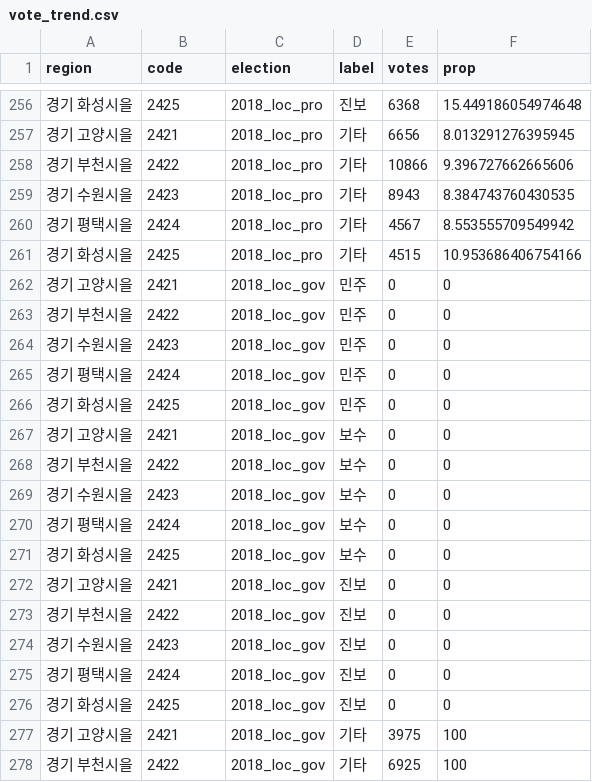
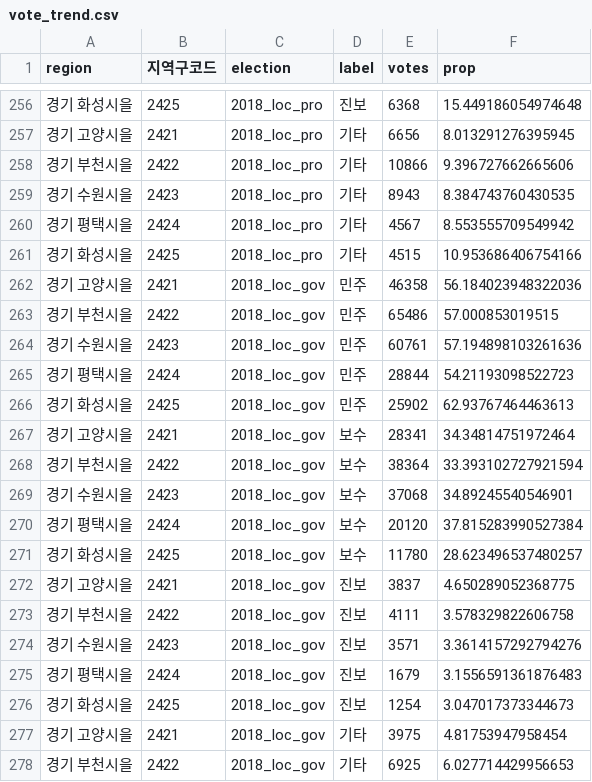
Before and after one commit to truth8256/sti, a CSV file: data/vote_trend.csv, drawn as a sheet; only a part is shown, gaps mark what is left out; the diff covers the shown part only.

```diff
--- a/data/vote_trend.csv
+++ b/data/vote_trend.csv
@@ -1 +1 @@
-region,code,election,label,votes,prop
+region,지역구코드,election,label,votes,prop
@@ -261,18 +261,18 @@
 경기 화성시을,2425,2018_loc_pro,기타,4515,10.953686406754166
-경기 고양시을,2421,2018_loc_gov,민주,0,0
-경기 부천시을,2422,2018_loc_gov,민주,0,0
-경기 수원시을,2423,2018_loc_gov,민주,0,0
-경기 평택시을,2424,2018_loc_gov,민주,0,0
-경기 화성시을,2425,2018_loc_gov,민주,0,0
-경기 고양시을,2421,2018_loc_gov,보수,0,0
-경기 부천시을,2422,2018_loc_gov,보수,0,0
-경기 수원시을,2423,2018_loc_gov,보수,0,0
-경기 평택시을,2424,2018_loc_gov,보수,0,0
-경기 화성시을,2425,2018_loc_gov,보수,0,0
-경기 고양시을,2421,2018_loc_gov,진보,0,0
-경기 부천시을,2422,2018_loc_gov,진보,0,0
-경기 수원시을,2423,2018_loc_gov,진보,0,0
-경기 평택시을,2424,2018_loc_gov,진보,0,0
-경기 화성시을,2425,2018_loc_gov,진보,0,0
-경기 고양시을,2421,2018_loc_gov,기타,3975,100
-경기 부천시을,2422,2018_loc_gov,기타,6925,100
+경기 고양시을,2421,2018_loc_gov,민주,46358,56.184023948322036
+경기 부천시을,2422,2018_loc_gov,민주,65486,57.000853019515
+경기 수원시을,2423,2018_loc_gov,민주,60761,57.194898103261636
+경기 평택시을,2424,2018_loc_gov,민주,28844,54.21193098522723
+경기 화성시을,2425,2018_loc_gov,민주,25902,62.93767464463613
+경기 고양시을,2421,2018_loc_gov,보수,28341,34.34814751972464
+경기 부천시을,2422,2018_loc_gov,보수,38364,33.393102727921594
+경기 수원시을,2423,2018_loc_gov,보수,37068,34.89245540546901
+경기 평택시을,2424,2018_loc_gov,보수,20120,37.815283990527384
+경기 화성시을,2425,2018_loc_gov,보수,11780,28.623496537480257
+경기 고양시을,2421,2018_loc_gov,진보,3837,4.650289052368775
+경기 부천시을,2422,2018_loc_gov,진보,4111,3.578329822606758
+경기 수원시을,2423,2018_loc_gov,진보,3571,3.3614157292794276
+경기 평택시을,2424,2018_loc_gov,진보,1679,3.1556591361876483
+경기 화성시을,2425,2018_loc_gov,진보,1254,3.047017373344673
+경기 고양시을,2421,2018_loc_gov,기타,3975,4.81753947958454
+경기 부천시을,2422,2018_loc_gov,기타,6925,6.027714429956653
```
Also changed, not shown: 31 edited cells elsewhere in this file, data/index_sample.csv.
